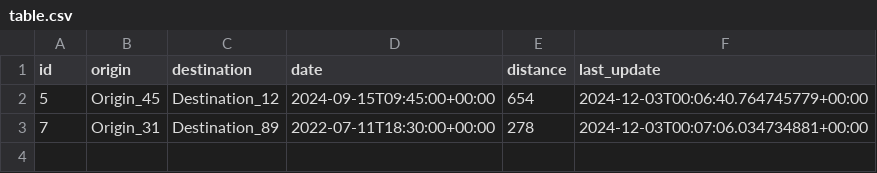
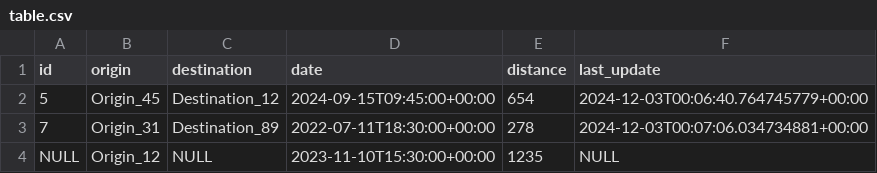
Before and after one commit to Sh4rkzDev/Cassandrust, a CSV file: store/node_2/sim/origin/table.csv, drawn as a sheet; the diff names each change by its address in the sheet, - before the commit and + after, or states it on an @@ line.

```diff
--- a/store/node_2/sim/origin/table.csv
+++ b/store/node_2/sim/origin/table.csv
+row 4: NULL | Origin_12 | NULL | 2023-11-10T15:30:00+00:00 | 1235 | NULL
```
Also changed, not shown: store/node_1/sim/origin/table.csv, store/node_3/sim/origin/table.csv, 15 other files.
